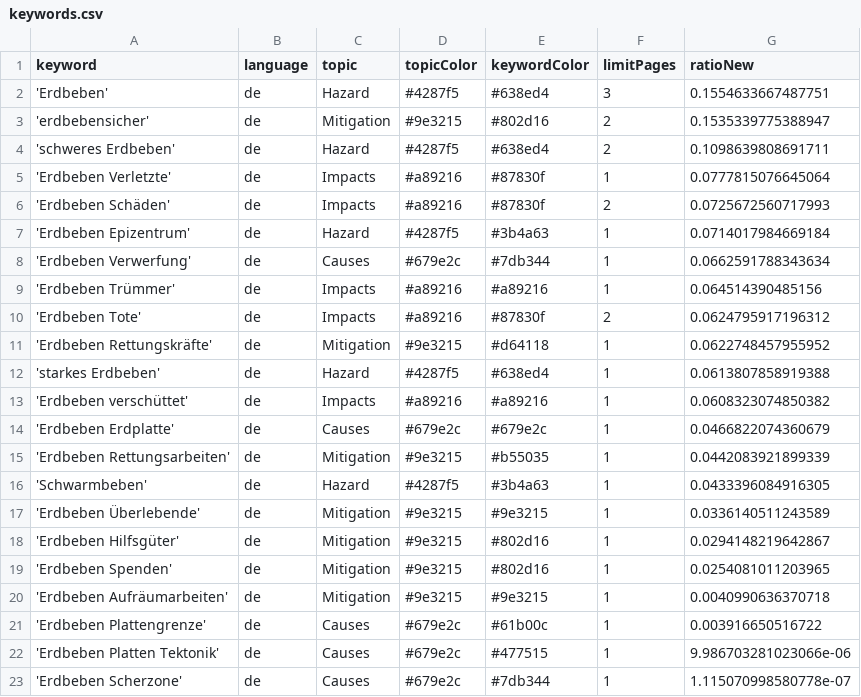
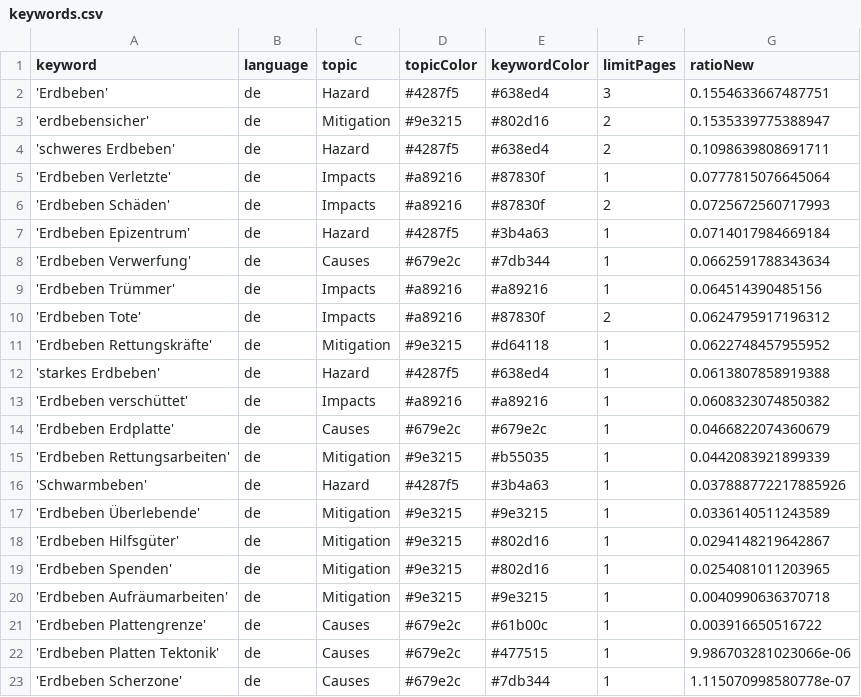
Before and after one commit to marcol95-news/earthquakeiscoming, a CSV file: keywords.csv, drawn as a sheet.

Commit message:
Commit from GitHub Actions (harvest:0.0)

```diff
--- a/keywords.csv
+++ b/keywords.csv
@@ -15,3 +15,3 @@ keyword,language,topic,topicColor,keywordColor,limitPages,ratioNew
 'Erdbeben Rettungsarbeiten',de,Mitigation,#9e3215,#b55035,1,0.0442083921899339
-'Schwarmbeben',de,Hazard,#4287f5,#3b4a63,1,0.0433396084916305
+'Schwarmbeben',de,Hazard,#4287f5,#3b4a63,1,0.037888772217885926
 'Erdbeben Überlebende',de,Mitigation,#9e3215,#9e3215,1,0.0336140511243589
```
